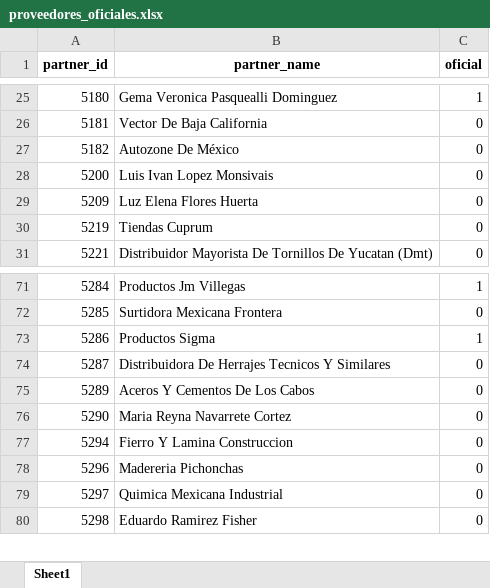
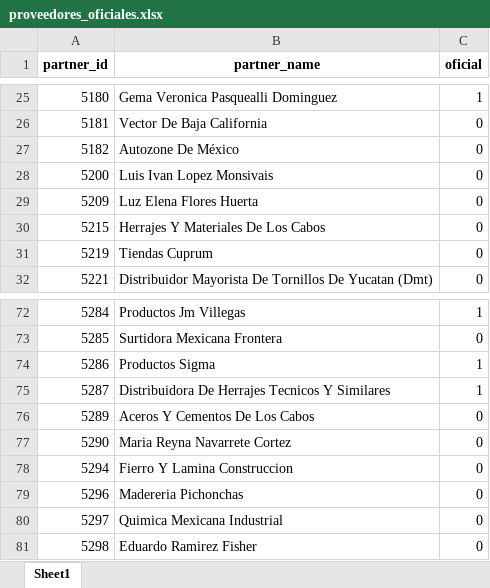
Before and after one commit to ecostichp/odoo_comisiones, an Excel workbook: data/compras/proveedores_oficiales.xlsx, sheet Sheet1, drawn as a sheet; only a part is shown, gaps mark what is left out; values as stored, in another font and other column widths than the file's, no borders; addresses are those after the commit; the diff names each change by its address in the sheet, - before the commit and + after, or states it on an @@ line.

```diff
--- a/data/compras/proveedores_oficiales.xlsx (sheet Sheet1)
+++ b/data/compras/proveedores_oficiales.xlsx (sheet Sheet1)
+row 30: 5215 | Herrajes Y Materiales De Los Cabos | 0
-C75 (oficial): 0
+C75 (oficial): 1
```
Also changed, not shown: 1 other file.
